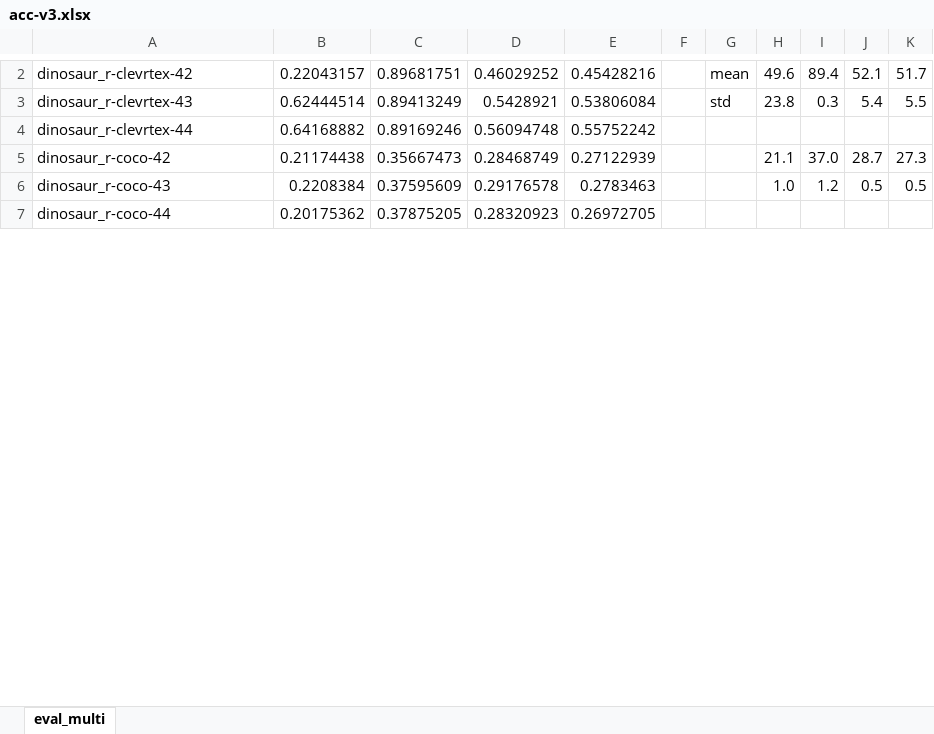
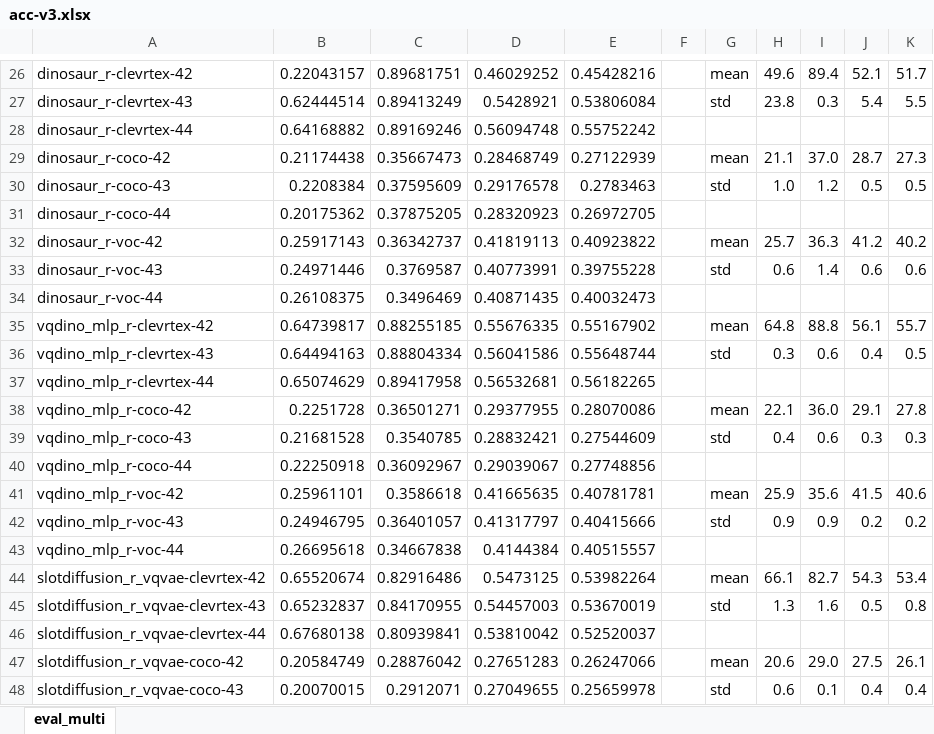
Before and after one commit to Yashvir835/VQ-VFM-OCL, an Excel workbook: acc-v3.xlsx, sheet eval_multi, drawn as a sheet; only a part is shown, gaps mark what is left out; values as stored, in another font and other column widths than the file's, no borders; addresses are those after the commit; the diff covers the shown part only; the diff names each change by its address in the sheet, - before the commit and + after, or states it on an @@ line.

Commit message:
Add files via upload

```diff
--- a/acc-v3.xlsx (sheet eval_multi)
+++ b/acc-v3.xlsx (sheet eval_multi)
-G29: (empty)
+G29: mean
-G30: (empty)
+G30: std
+row 32: dinosaur_r-voc-42 | 0.25917143 | 0.36342737 | 0.41819113 | 0.40923822 |  | mean | 25.7 | 36.3 | 41.2 | 40.2
+row 33: dinosaur_r-voc-43 | 0.24971446 | 0.3769587 | 0.40773991 | 0.39755228 |  | std | 0.6 | 1.4 | 0.6 | 0.6
@@ row 13 moved to row 34: dinosaur_r-voc-44 @@
+row 35: vqdino_mlp_r-clevrtex-42 | 0.64739817 | 0.88255185 | 0.55676335 | 0.55167902 |  | mean | 64.8 | 88.8 | 56.1 | 55.7
+row 36: vqdino_mlp_r-clevrtex-43 | 0.64494163 | 0.88804334 | 0.56041586 | 0.55648744 |  | std | 0.3 | 0.6 | 0.4 | 0.5
@@ row 31 moved to row 37: vqdino_mlp_r-clevrtex-44 @@
+row 38: vqdino_mlp_r-coco-42 | 0.2251728 | 0.36501271 | 0.29377955 | 0.28070086 |  | mean | 22.1 | 36.0 | 29.1 | 27.8
+row 39: vqdino_mlp_r-coco-43 | 0.21681528 | 0.3540785 | 0.28832421 | 0.27544609 |  | std | 0.4 | 0.6 | 0.3 | 0.3
@@ row 34 moved to row 40: vqdino_mlp_r-coco-44 @@
+row 41: vqdino_mlp_r-voc-42 | 0.25961101 | 0.3586618 | 0.41665635 | 0.40781781 |  | mean | 25.9 | 35.6 | 41.5 | 40.6
+row 42: vqdino_mlp_r-voc-43 | 0.24946795 | 0.36401057 | 0.41317797 | 0.40415666 |  | std | 0.9 | 0.9 | 0.2 | 0.2
@@ row 40 moved to row 43: vqdino_mlp_r-voc-44 @@
+row 44: slotdiffusion_r_vqvae-clevrtex-42 | 0.65520674 | 0.82916486 | 0.5473125 | 0.53982264 |  | mean | 66.1 | 82.7 | 54.3 | 53.4
+row 45: slotdiffusion_r_vqvae-clevrtex-43 | 0.65232837 | 0.84170955 | 0.54457003 | 0.53670019 |  | std | 1.3 | 1.6 | 0.5 | 0.8
@@ row 61 moved to row 46: slotdiffusion_r_vqvae-clevrtex-44 @@
+row 47: slotdiffusion_r_vqvae-coco-42 | 0.20584749 | 0.28876042 | 0.27651283 | 0.26247066 |  | mean | 20.6 | 29.0 | 27.5 | 26.1
+row 48: slotdiffusion_r_vqvae-coco-43 | 0.20070015 | 0.2912071 | 0.27049655 | 0.25659978 |  | std | 0.6 | 0.1 | 0.4 | 0.4
```
Also changed, not shown: 32 added rows, 44 removed rows, 17 moved rows and 4 edited cells elsewhere in this sheet, formulas that keep their value.
